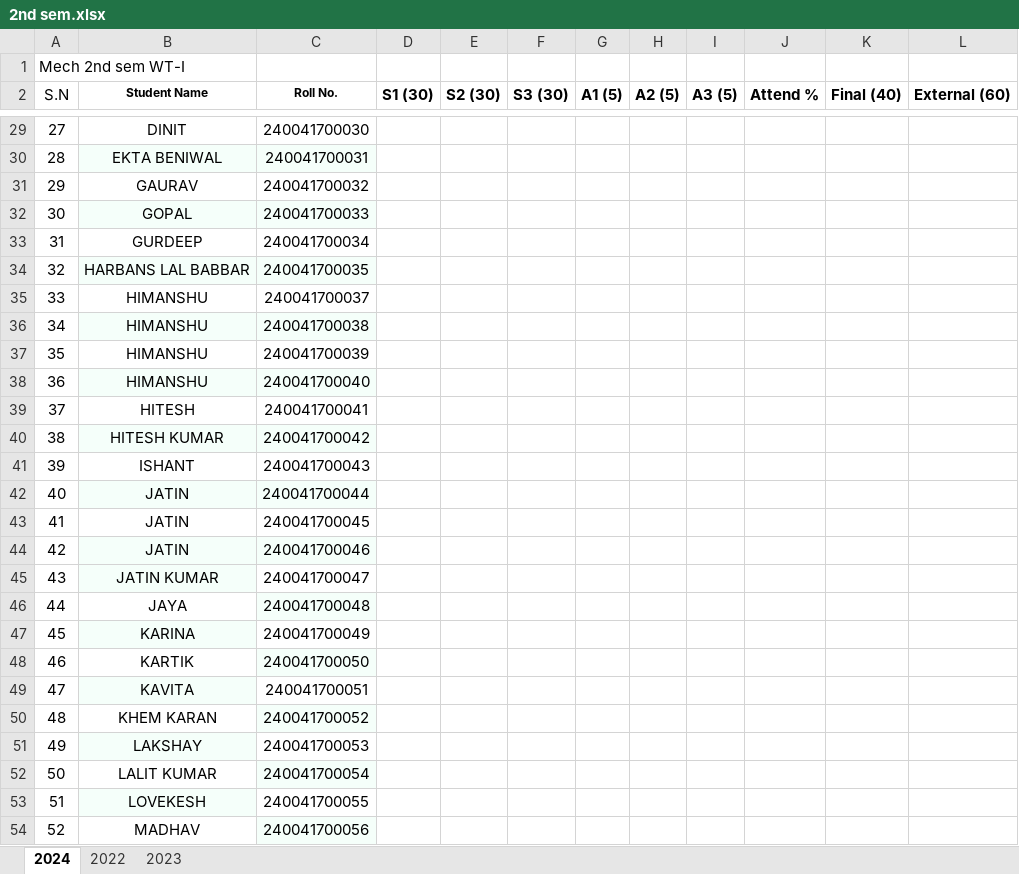
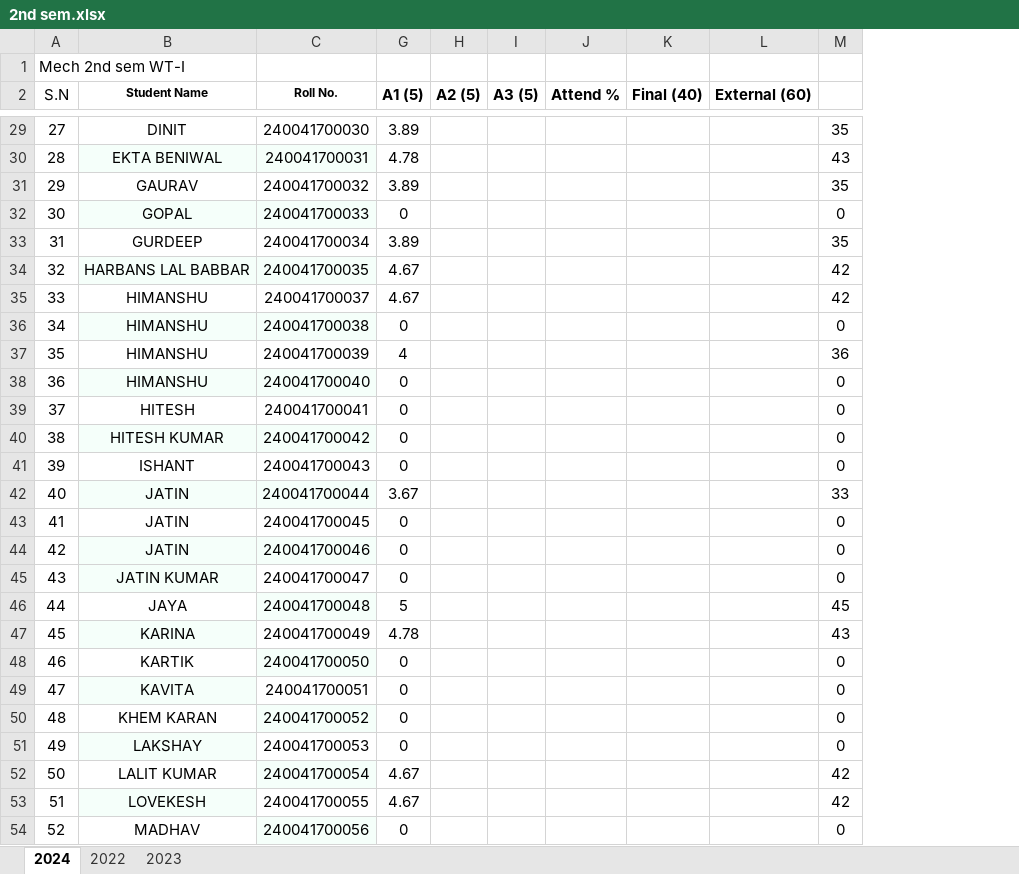
Before and after one commit to mechanicalcodingthunder/MechanicalCodingThunder.github.io, an Excel workbook: static/Upload/2nd sem.xlsx, sheet 2024, drawn as a sheet; only a part is shown, gaps mark what is left out; values as stored, in another font and other column widths than the file's, no borders; removed rows and columns are numbered as before the commit, all else as after; the diff covers the shown part only; the diff names each change by its address in the sheet, - before the commit and + after, or states it on an @@ line.

```diff
--- a/static/Upload/2nd sem.xlsx (sheet 2024)
+++ b/static/Upload/2nd sem.xlsx (sheet 2024)
@@ column D (S1 (30)) hidden, empty @@
@@ column E (S2 (30)) hidden, empty @@
@@ column F (S3 (30)) hidden, empty @@
+column M, rows 29-54: 35 | 43 | 35 | 0 | 35 | 42 | 42 | 0 | 36 | 0 | 0 | 0 | 0 | 33 | 0 | 0 | 0 | 45 | 43 | 0 | 0 | 0 | 0 | 42 | 42 | 0
-G29 (A1 (5)): (empty)
+G29 (A1 (5)): 3.89
-G30 (A1 (5)): (empty)
+G30 (A1 (5)): 4.78
-G31 (A1 (5)): (empty)
+G31 (A1 (5)): 3.89
-G32 (A1 (5)): (empty)
+G32 (A1 (5)): 0
-G33 (A1 (5)): (empty)
+G33 (A1 (5)): 3.89
-G34:G35 (A1 (5)): (empty)
+G34:G35 (A1 (5)): 4.67
-G36 (A1 (5)): (empty)
+G36 (A1 (5)): 0
-G37 (A1 (5)): (empty)
+G37 (A1 (5)): 4
-G38:G41 (A1 (5)): (empty)
+G38:G41 (A1 (5)): 0
-G42 (A1 (5)): (empty)
+G42 (A1 (5)): 3.67
-G43:G45 (A1 (5)): (empty)
+G43:G45 (A1 (5)): 0
-G46 (A1 (5)): (empty)
+G46 (A1 (5)): 5
-G47 (A1 (5)): (empty)
+G47 (A1 (5)): 4.78
-G48:G51 (A1 (5)): (empty)
+G48:G51 (A1 (5)): 0
-G52:G53 (A1 (5)): (empty)
+G52:G53 (A1 (5)): 4.67
-G54 (A1 (5)): (empty)
+G54 (A1 (5)): 0
```
Also changed, not shown: 39 edited cells elsewhere in this sheet, 1 other file.
